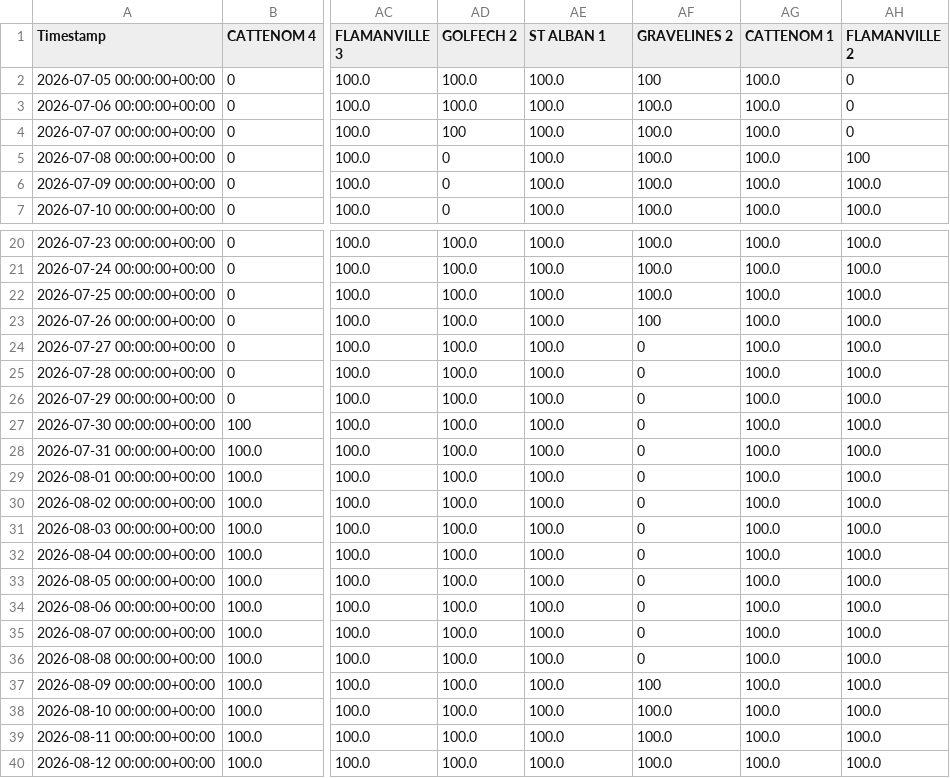
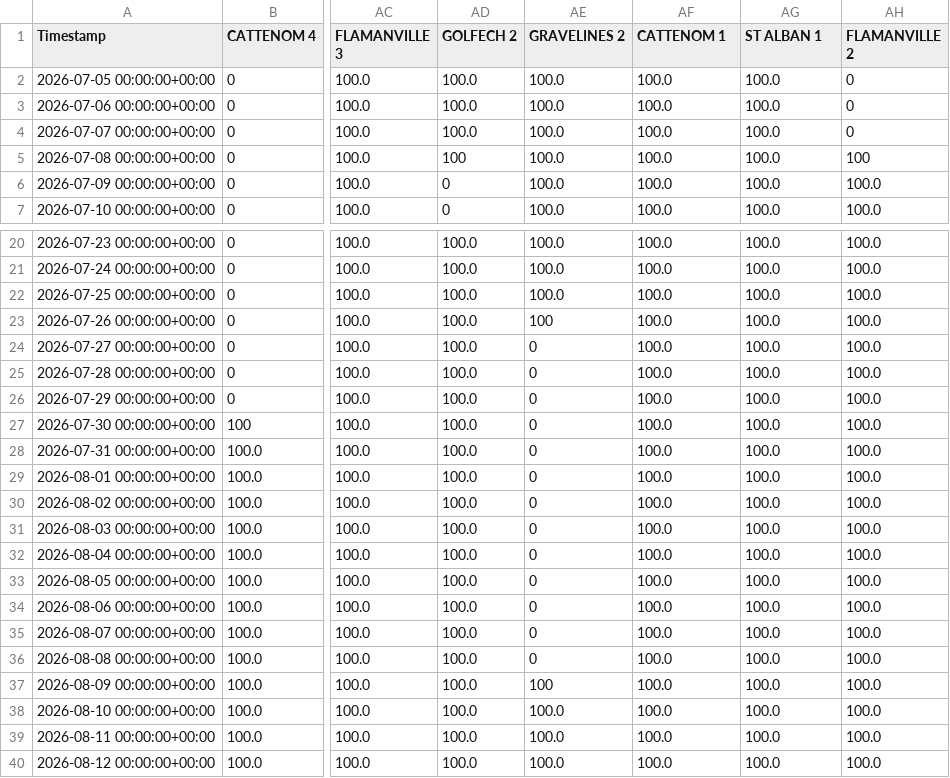
Before and after one commit to ecocreusersb/dash_nuke, a CSV file: Nuke_CAP_PCT.csv, drawn as a sheet; only a part is shown, gaps mark what is left out; the diff names each change by its address in the sheet, - before the commit and + after, or states it on an @@ line.

Commit message:
Force update Nuke_CAP_PCT.csv

```diff
--- a/Nuke_CAP_PCT.csv
+++ b/Nuke_CAP_PCT.csv
-AE1: ST ALBAN 1
+AE1: GRAVELINES 2
-AF1: GRAVELINES 2
+AF1: CATTENOM 1
-AG1: CATTENOM 1
+AG1: ST ALBAN 1
-AF2 (CATTENOM 1): 100
+AF2 (CATTENOM 1): 100.0
-AD4 (GOLFECH 2): 100
+AD4 (GOLFECH 2): 100.0
-AD5 (GOLFECH 2): 0
+AD5 (GOLFECH 2): 100
-AE23 (GRAVELINES 2): 100.0
+AE23 (GRAVELINES 2): 100
-AF23 (CATTENOM 1): 100
+AF23 (CATTENOM 1): 100.0
-AE24:AE36 (GRAVELINES 2): 100.0
+AE24:AE36 (GRAVELINES 2): 0
-AF24:AF36 (CATTENOM 1): 0
+AF24:AF36 (CATTENOM 1): 100.0
-AE37 (GRAVELINES 2): 100.0
+AE37 (GRAVELINES 2): 100
-AF37 (CATTENOM 1): 100
+AF37 (CATTENOM 1): 100.0
```
